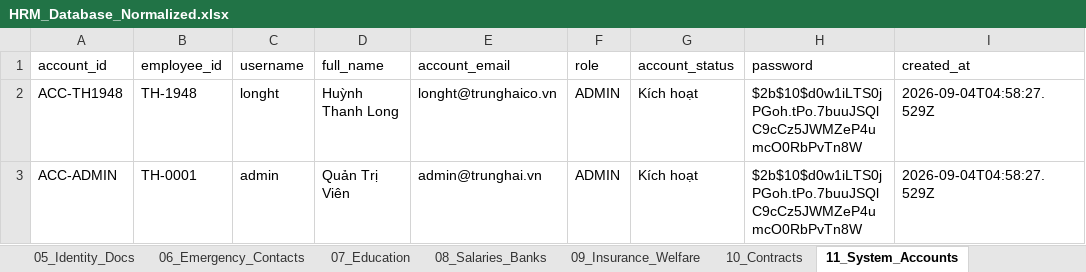
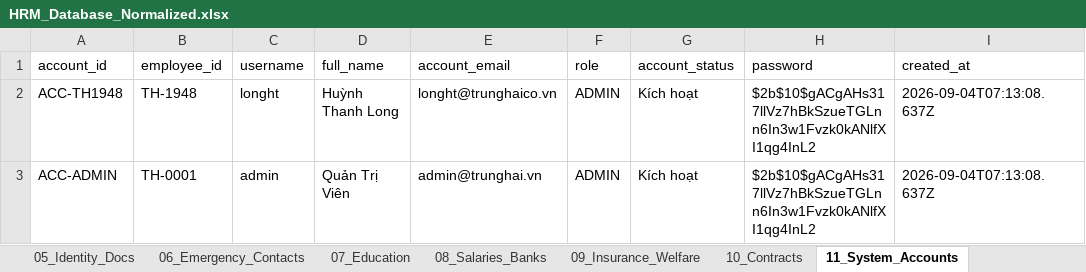
Before and after one commit to longkenzy/hrm-trunghai, an Excel workbook: HRM_Database_Normalized.xlsx, sheet 11_System_Accounts, drawn as a sheet; values as stored, in another font and other column widths than the file's, no borders; the diff names each change by its address in the sheet, - before the commit and + after, or states it on an @@ line.

```diff
--- a/HRM_Database_Normalized.xlsx (sheet 11_System_Accounts)
+++ b/HRM_Database_Normalized.xlsx (sheet 11_System_Accounts)
-H2:H3 (password): $2b$10$d0w1iLTS0jPGoh.tPo.7buuJSQlC9cCz5JWMZeP4umcO0RbPvTn8W
+H2:H3 (password): $2b$10$gACgAHs317llVz7hBkSzueTGLnn6In3w1Fvzk0kANlfXI1qg4InL2
-I2:I3 (created_at): 2026-09-04T04:58:27.529Z
+I2:I3 (created_at): 2026-09-04T07:13:08.637Z
```
Also changed, not shown: 6 other files.
